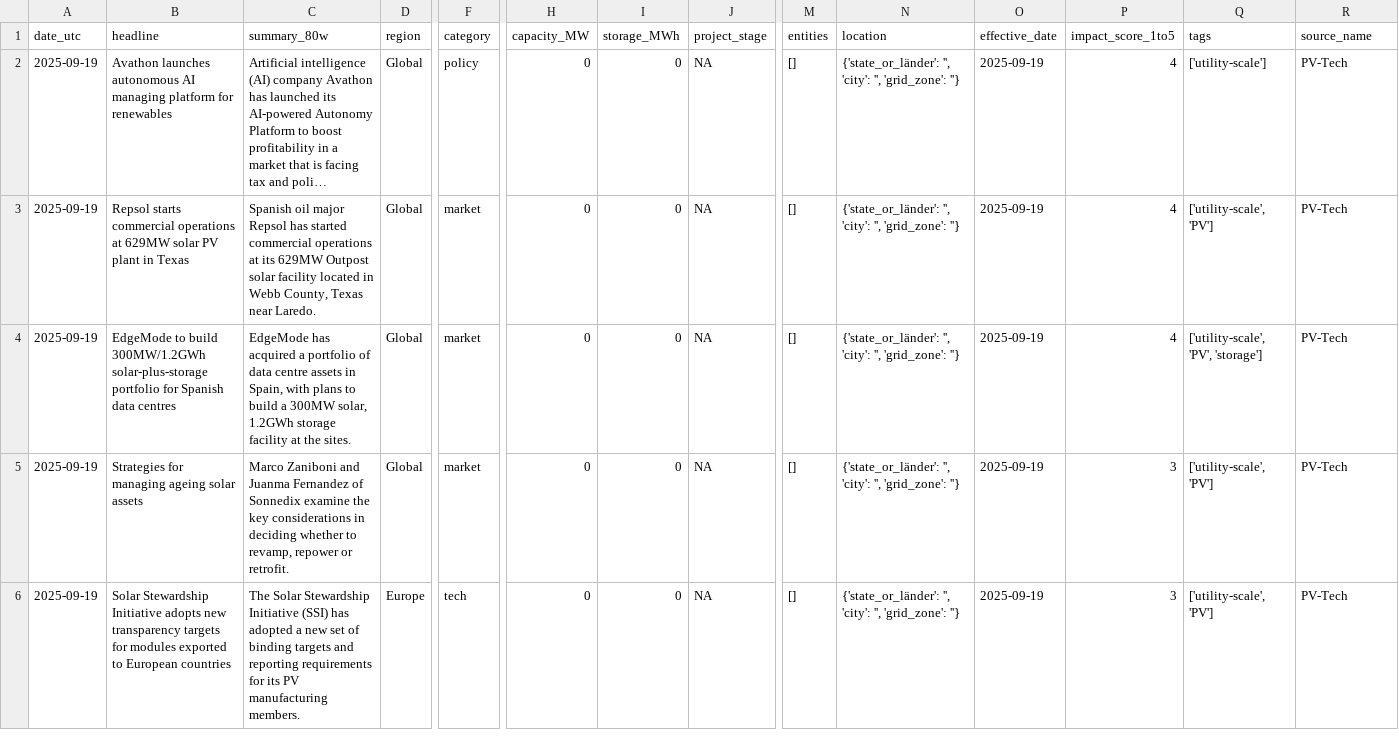
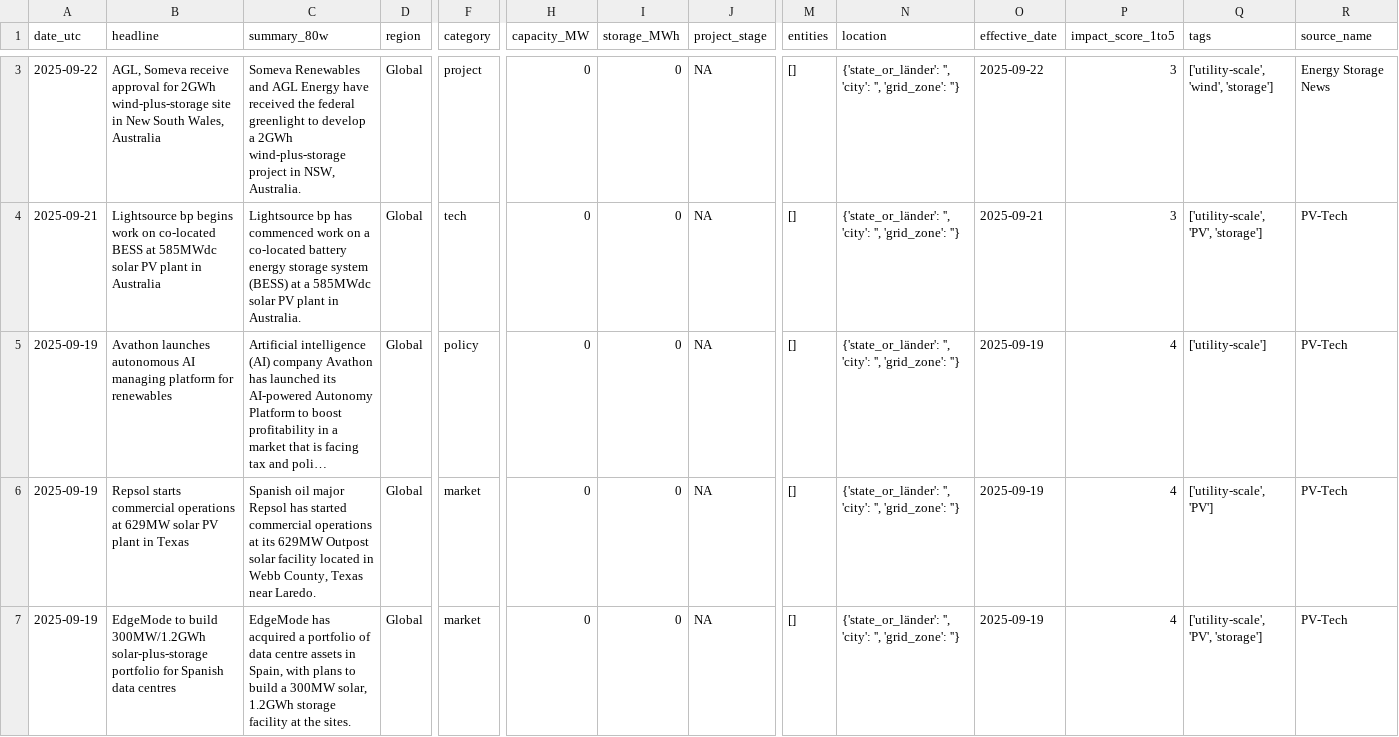
Before and after one commit to Kherde/Global-PV-BESS-Intelligence-Hub-DE-IN-EU-, a CSV file: docs/dataset.csv, drawn as a sheet; only a part is shown, gaps mark what is left out; the shorter side is filled out with more unchanged rows; long unchanged cells end in …; rows hold the shown columns only; the diff covers the shown part only; the diff names each change by its address in the sheet, - before the commit and + after, or states it on an @@ line.

```diff
--- a/docs/dataset.csv
+++ b/docs/dataset.csv
+row 3: 2025-09-22 | AGL, Someva receive approval for 2GWh wind-plus-storage site in New South Wales, Australia | Someva Renewables and AGL Energy have received the federal greenlight to develop a 2GWh wind-plus-storage project in NSW, Australia. | Global | project | 0 | 0 | NA | [] | {'state_or_länder': '', 'city': '', 'grid_zone': ''} | 2025-09-22 | 3 | ['utility-scale', 'wind', 'storage'] | Energy Storage News
+row 4: 2025-09-21 | Lightsource bp begins work on co-located BESS at 585MWdc solar PV plant in Australia | Lightsource bp has commenced work on a co-located battery energy storage system (BESS) at a 585MWdc solar PV plant in Australia. | Global | tech | 0 | 0 | NA | [] | {'state_or_länder': '', 'city': '', 'grid_zone': ''} | 2025-09-21 | 3 | ['utility-scale', 'PV', 'storage'] | PV-Tech
```
Also changed, not shown: 1 added row and 3 removed rows elsewhere in this file, 1 other file.
